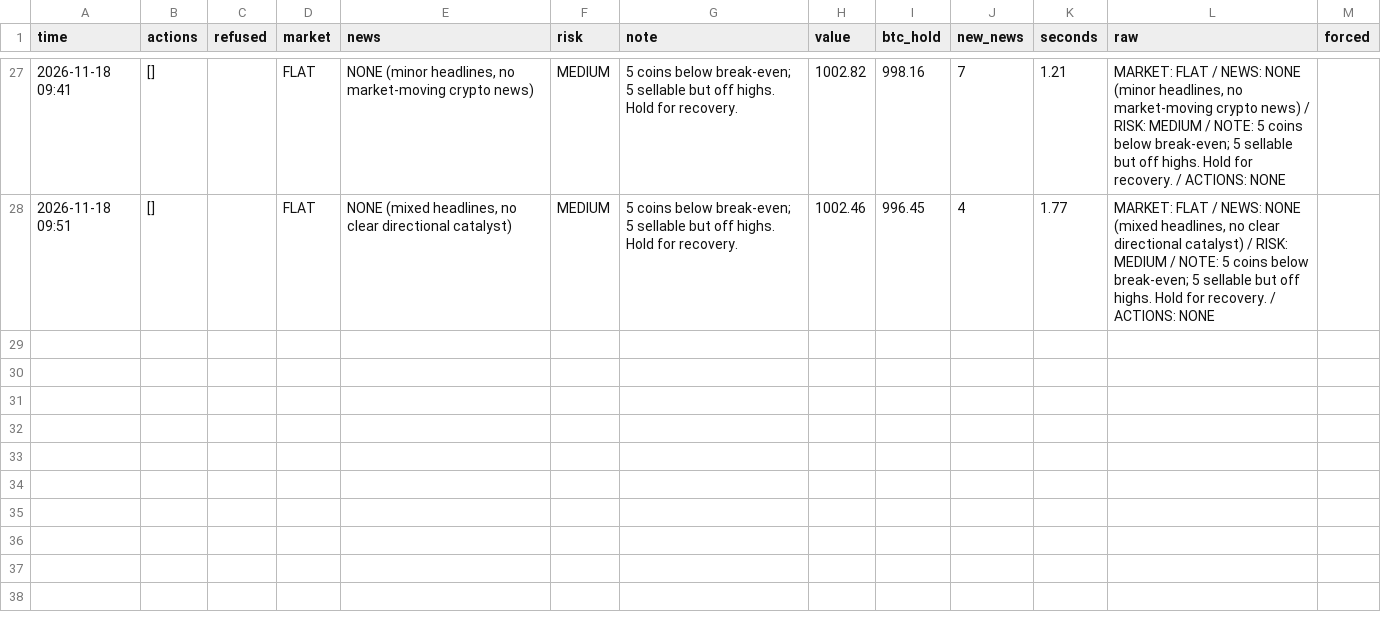
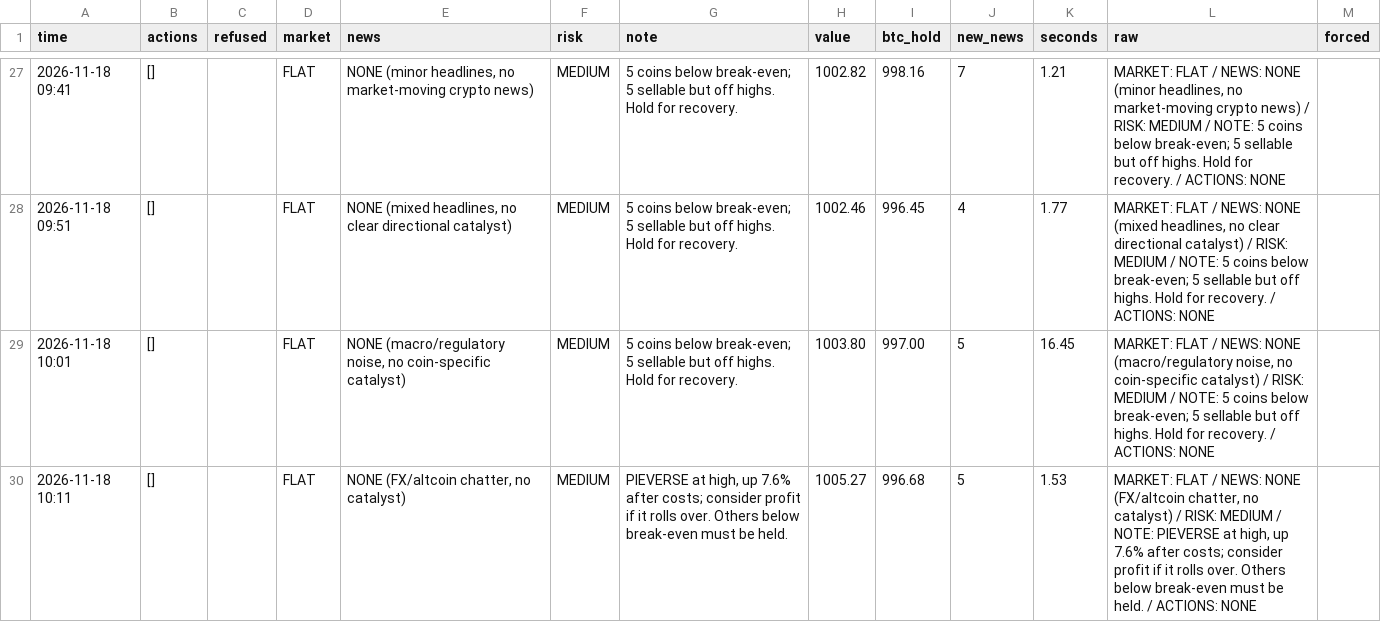
Before and after one commit to osofat100-cmyk/Machine-, a CSV file: crypto/answers_1m_every10_v4b_ultrafast.csv, drawn as a sheet; only a part is shown, gaps mark what is left out.

```diff
--- a/crypto/answers_1m_every10_v4b_ultrafast.csv
+++ b/crypto/answers_1m_every10_v4b_ultrafast.csv
@@ -28 +28,3 @@ time,actions,refused,market,news,risk,note,value,btc_hold,new_news,seconds,raw,f
 2026-11-18 09:51,[],,FLAT,"NONE (mixed headlines, no clear directional catalyst)",MEDIUM,5 coins below break-even; 5 sellable but off highs. Hold for recovery.,1002.46,996.45,4,1.77,"MARKET: FLAT / NEWS: NONE (mixed headlines, no clear directional catalyst) / RISK: MEDIUM / NOTE: 5 coins below break-even; 5 sellable but off highs. Hold for recovery. / ACTIONS: NONE",
+2026-11-18 10:01,[],,FLAT,"NONE (macro/regulatory noise, no coin-specific catalyst)",MEDIUM,5 coins below break-even; 5 sellable but off highs. Hold for recovery.,1003.80,997.00,5,16.45,"MARKET: FLAT / NEWS: NONE (macro/regulatory noise, no coin-specific catalyst) / RISK: MEDIUM / NOTE: 5 coins below break-even; 5 sellable but off highs. Hold for recovery. / ACTIONS: NONE",
+2026-11-18 10:11,[],,FLAT,"NONE (FX/altcoin chatter, no catalyst)",MEDIUM,"PIEVERSE at high, up 7.6% after costs; consider profit if it rolls over. Others below break-even must be held.",1005.27,996.68,5,1.53,"MARKET: FLAT / NEWS: NONE (FX/altcoin chatter, no catalyst) / RISK: MEDIUM / NOTE: PIEVERSE at high, up 7.6% after costs; consider profit if it rolls over. Others below break-even must be held. / ACTIONS: NONE",
```
Also changed, not shown: crypto/answers_1m_every30_v4a_ultrafast.csv, crypto/answers_1m_every4_v4a_ultrafast.csv, 13 other files.
